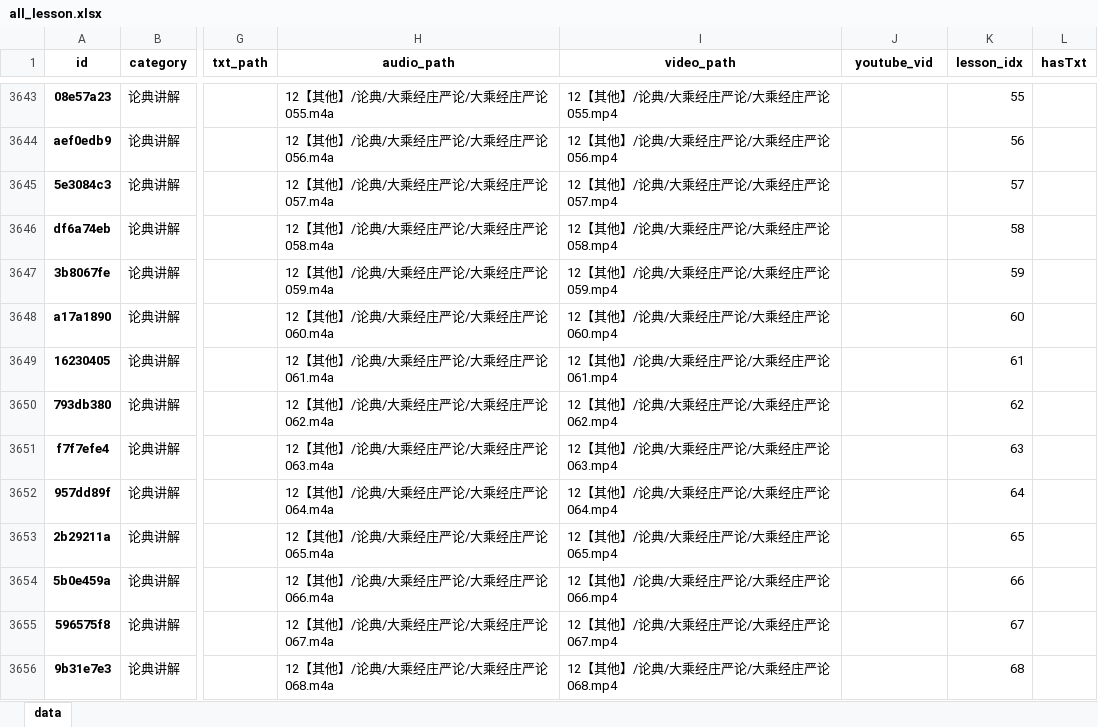
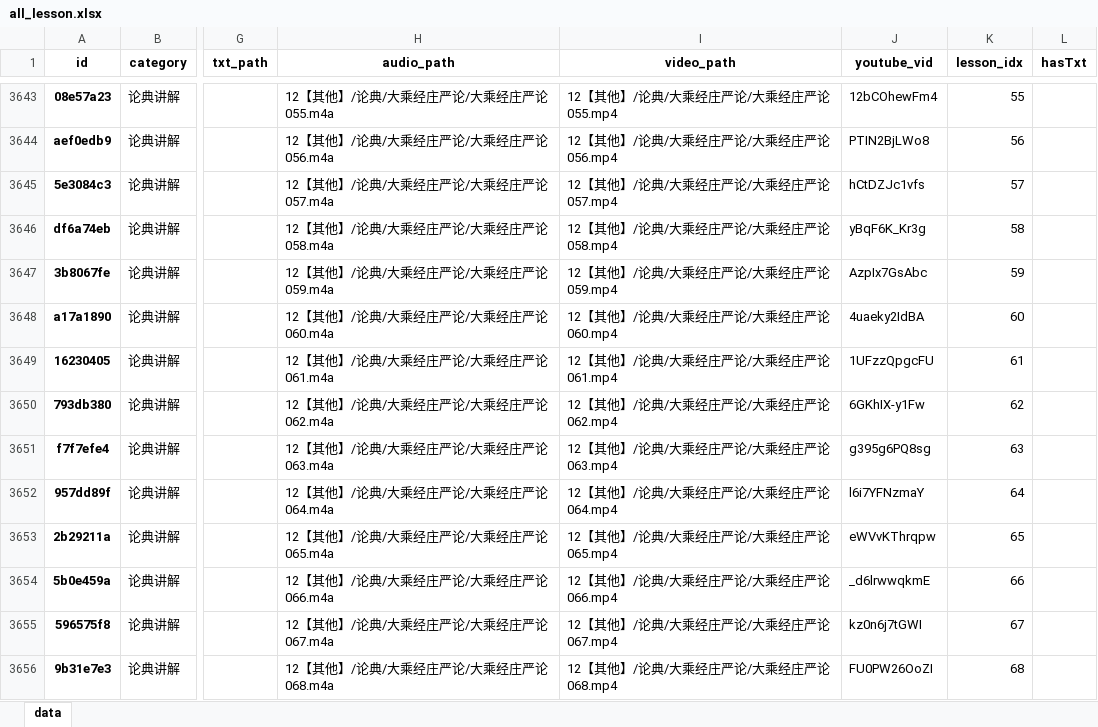
Before and after one commit to hliuleo/lamatxt, an Excel workbook: all_lesson.xlsx, sheet data, drawn as a sheet; only a part is shown, gaps mark what is left out; values as stored, in another font and other column widths than the file's, no borders; the diff covers the shown part only; the diff names each change by its address in the sheet, - before the commit and + after, or states it on an @@ line.

Commit message:
update data

```diff
--- a/all_lesson.xlsx (sheet data)
+++ b/all_lesson.xlsx (sheet data)
-J3643 (youtube_vid): (empty)
+J3643 (youtube_vid): 12bCOhewFm4
-J3644 (youtube_vid): (empty)
+J3644 (youtube_vid): PTIN2BjLWo8
-J3645 (youtube_vid): (empty)
+J3645 (youtube_vid): hCtDZJc1vfs
-J3646 (youtube_vid): (empty)
+J3646 (youtube_vid): yBqF6K_Kr3g
-J3647 (youtube_vid): (empty)
+J3647 (youtube_vid): AzpIx7GsAbc
-J3648 (youtube_vid): (empty)
+J3648 (youtube_vid): 4uaeky2IdBA
-J3649 (youtube_vid): (empty)
+J3649 (youtube_vid): 1UFzzQpgcFU
-J3650 (youtube_vid): (empty)
+J3650 (youtube_vid): 6GKhIX-y1Fw
-J3651 (youtube_vid): (empty)
+J3651 (youtube_vid): g395g6PQ8sg
-J3652 (youtube_vid): (empty)
+J3652 (youtube_vid): l6i7YFNzmaY
-J3653 (youtube_vid): (empty)
+J3653 (youtube_vid): eWVvKThrqpw
-J3654 (youtube_vid): (empty)
+J3654 (youtube_vid): _d6lrwwqkmE
-J3655 (youtube_vid): (empty)
+J3655 (youtube_vid): kz0n6j7tGWI
-J3656 (youtube_vid): (empty)
+J3656 (youtube_vid): FU0PW26OoZI
```
Also changed, not shown: 96 edited cells elsewhere in this sheet, all_course.xlsx, 1 other file.
